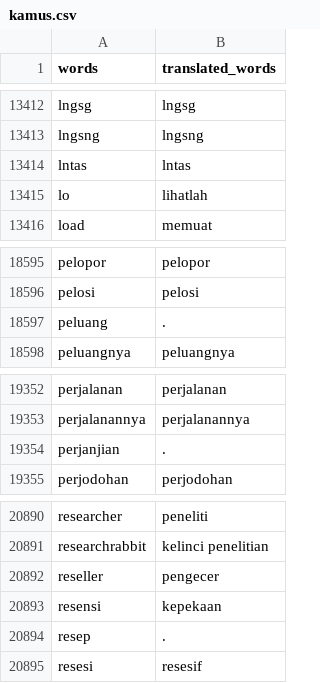
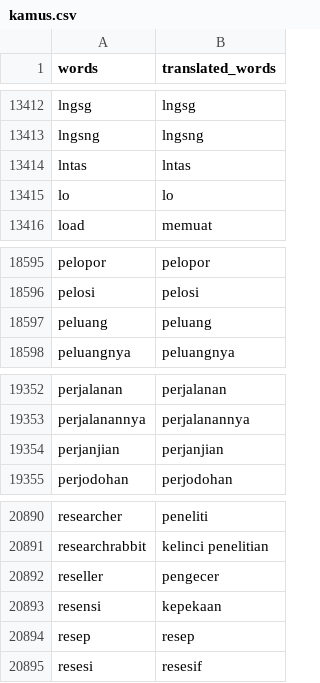
Before and after one commit to ferdianmaulana/dataset, a CSV file: kamus.csv, drawn as a sheet; only a part is shown, gaps mark what is left out; the diff covers the shown part only.

```diff
--- a/kamus.csv
+++ b/kamus.csv
@@ -13414,3 +13414,3 @@ lngsng,lngsng
 lntas,lntas
-lo,lihatlah
+lo,lo
 load,memuat
@@ -18596,3 +18596,3 @@ pelopor,pelopor
 pelosi,pelosi
-peluang,.
+peluang,peluang
 peluangnya,peluangnya
@@ -19353,3 +19353,3 @@ perjalanan,perjalanan
 perjalanannya,perjalanannya
-perjanjian,.
+perjanjian,perjanjian
 perjodohan,perjodohan
@@ -20893,3 +20893,3 @@ reseller,pengecer
 resensi,kepekaan
-resep,.
+resep,resep
 resesi,resesif
```
Also changed, not shown: 6 edited cells elsewhere in this file.
